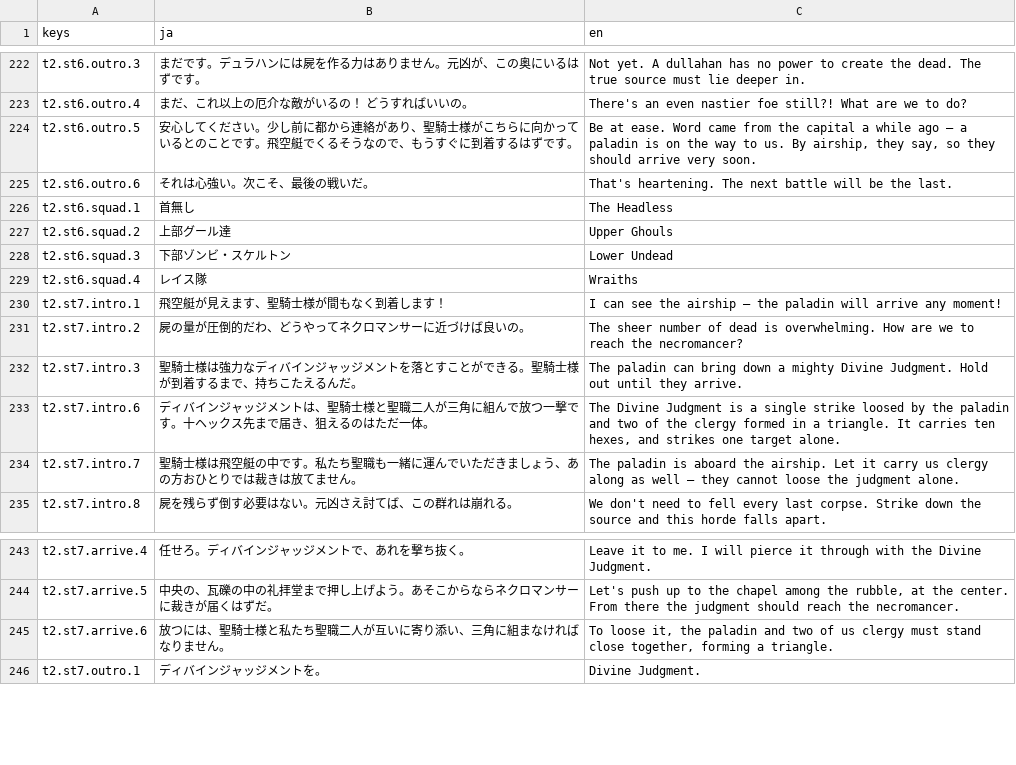
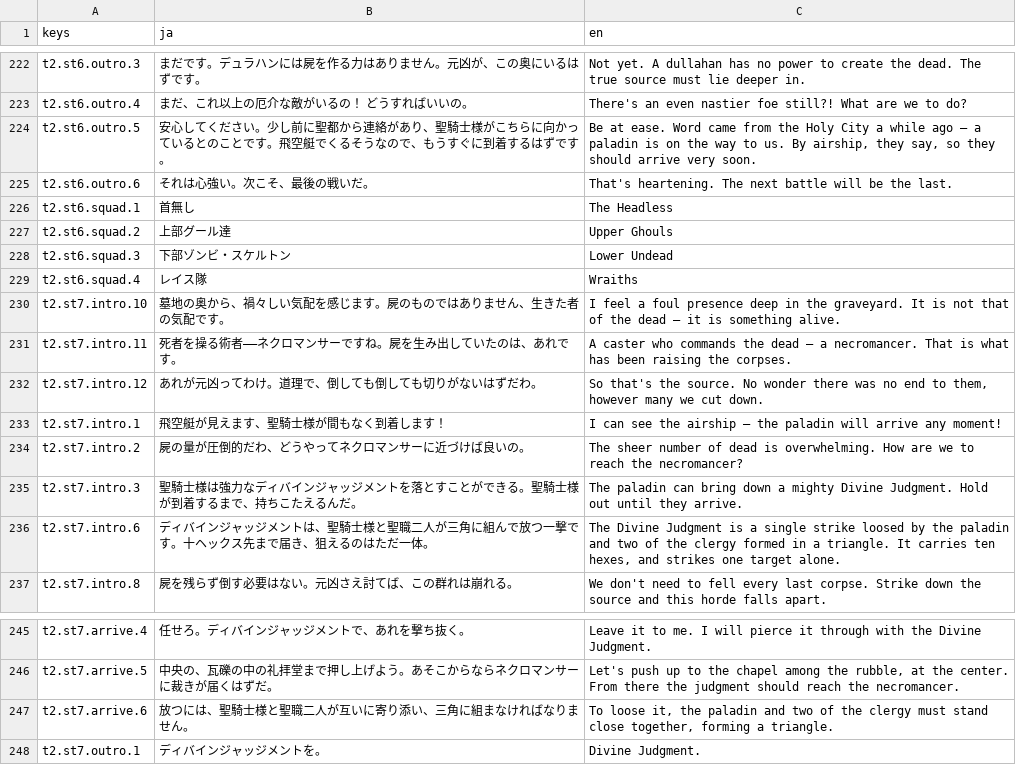
Before and after one commit to sway11466/senaris, a CSV file: godot/data/i18n/dialogue.csv, drawn as a sheet; only a part is shown, gaps mark what is left out.

```diff
--- a/godot/data/i18n/dialogue.csv
+++ b/godot/data/i18n/dialogue.csv
@@ -223,3 +223,3 @@ t2.st6.outro.3,まだです。デュラハンには屍を作る力はありま
 t2.st6.outro.4,まだ、これ以上の厄介な敵がいるの！ どうすればいいの。,"There's an even nastier foe still?! What are we to do?"
-t2.st6.outro.5,安心してください。少し前に都から連絡があり、聖騎士様がこちらに向かっているとのことです。飛空艇でくるそうなので、もうすぐに到着するはずです。,"Be at ease. Word came from the capital a while ago — a paladin is on the way to us. By airship, they say, so they should arrive very soon."
+t2.st6.outro.5,安心してください。少し前に聖都から連絡があり、聖騎士様がこちらに向かっているとのことです。飛空艇でくるそうなので、もうすぐに到着するはずです。,"Be at ease. Word came from the Holy City a while ago — a paladin is on the way to us. By airship, they say, so they should arrive very soon."
 t2.st6.outro.6,それは心強い。次こそ、最後の戦いだ。,"That's heartening. The next battle will be the last."
@@ -229,2 +229,5 @@ t2.st6.squad.3,下部ゾンビ・スケルトン,Lower Undead
 t2.st6.squad.4,レイス隊,Wraiths
+t2.st7.intro.10,墓地の奥から、禍々しい気配を感じます。屍のものではありません、生きた者の気配です。,"I feel a foul presence deep in the graveyard. It is not that of the dead — it is something alive."
+t2.st7.intro.11,死者を操る術者――ネクロマンサーですね。屍を生み出していたのは、あれです。,"A caster who commands the dead — a necromancer. That is what has been raising the corpses."
+t2.st7.intro.12,あれが元凶ってわけ。道理で、倒しても倒しても切りがないはずだわ。,"So that's the source. No wonder there was no end to them, however many we cut down."
 t2.st7.intro.1,飛空艇が見えます、聖騎士様が間もなく到着します！,"I can see the airship — the paladin will arrive any moment!"
@@ -233,3 +236,2 @@ t2.st7.intro.3,聖騎士様は強力なディバインジャッジメントを
 t2.st7.intro.6,ディバインジャッジメントは、聖騎士様と聖職二人が三角に組んで放つ一撃です。十ヘックス先まで届き、狙えるのはただ一体。,"The Divine Judgment is a single strike loosed by the paladin and two of the clergy formed in a triangle. It carries ten hexes, and strikes one target alone."
-t2.st7.intro.7,聖騎士様は飛空艇の中です。私たち聖職も一緒に運んでいただきましょう、あの方おひとりでは裁きは放てません。,"The paladin is aboard the airship. Let it carry us clergy along as well — they cannot loose the judgment alone."
 t2.st7.intro.8,屍を残らず倒す必要はない。元凶さえ討てば、この群れは崩れる。,"We don't need to fell every last corpse. Strike down the source and this horde falls apart."
@@ -244,3 +246,3 @@ t2.st7.arrive.4,任せろ。ディバインジャッジメントで、あれを
 t2.st7.arrive.5,中央の、瓦礫の中の礼拝堂まで押し上げよう。あそこからならネクロマンサーに裁きが届くはずだ。,"Let's push up to the chapel among the rubble, at the center. From there the judgment should reach the necromancer."
-t2.st7.arrive.6,放つには、聖騎士様と私たち聖職二人が互いに寄り添い、三角に組まなければなりません。,"To loose it, the paladin and two of us clergy must stand close together, forming a triangle."
+t2.st7.arrive.6,放つには、聖騎士様と聖職二人が互いに寄り添い、三角に組まなければなりません。,"To loose it, the paladin and two of the clergy must stand close together, forming a triangle."
 t2.st7.outro.1,ディバインジャッジメントを。,"Divine Judgment."
```
Also changed, not shown: 4 other files.
